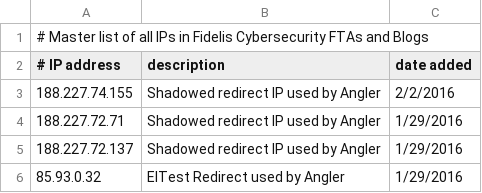
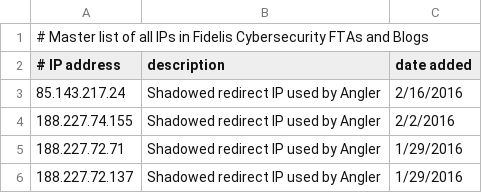
Before and after one commit to smashfruit/indicators, a CSV file: master-ips.csv, drawn as a sheet; only a part is shown; the shorter side is filled out with more unchanged rows; the diff names each change by its address in the sheet, - before the commit and + after, or states it on an @@ line.

Commit message:
new shadowed redirect IP`

```diff
--- a/master-ips.csv
+++ b/master-ips.csv
+row 3: 85.143.217.24 | Shadowed redirect IP used by Angler | 2/16/2016
```
